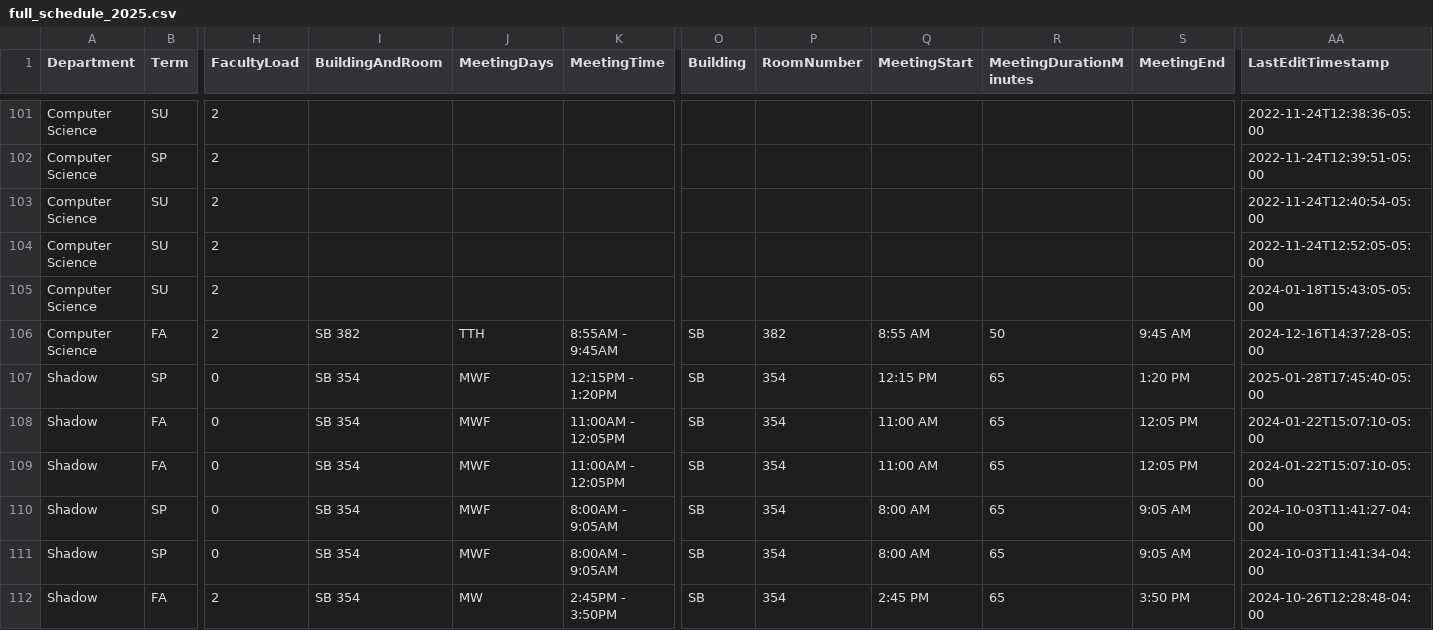
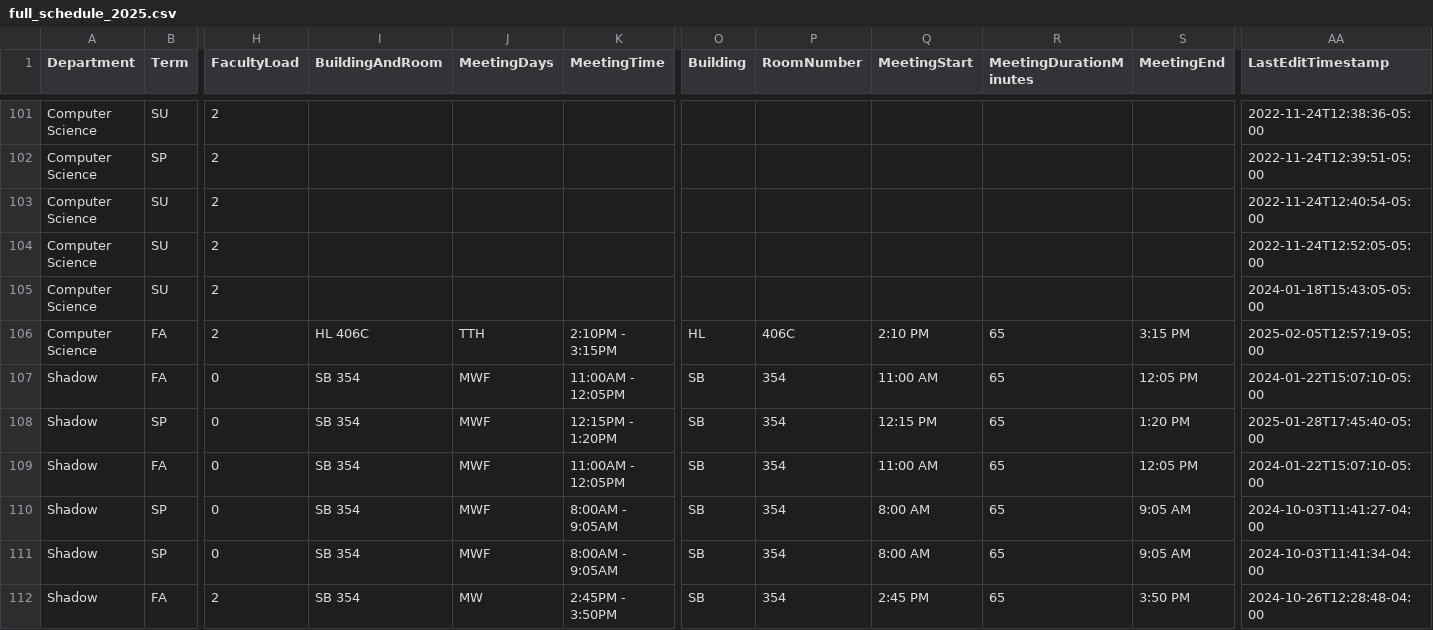
Before and after one commit to kvlinden/kvlinden.github.io, a CSV file: data/full_schedule_2025.csv, drawn as a sheet; only a part is shown, gaps mark what is left out; removed rows and columns are numbered as before the commit, all else as after; rows hold the shown columns only; the diff names each change by its address in the sheet, - before the commit and + after, or states it on an @@ line.

Commit message:
moved Eric's HNRS class

```diff
--- a/data/full_schedule_2025.csv
+++ b/data/full_schedule_2025.csv
-I106 (BuildingAndRoom): SB 382
+I106 (BuildingAndRoom): HL 406C
-K106 (MeetingTime): 8:55AM - 9:45AM
+K106 (MeetingTime): 2:10PM - 3:15PM
-O106 (Building): SB
+O106 (Building): HL
-P106 (RoomNumber): 382
+P106 (RoomNumber): 406C
-Q106 (MeetingStart): 8:55 AM
+Q106 (MeetingStart): 2:10 PM
-R106 (MeetingDurationMinutes): 50
+R106 (MeetingDurationMinutes): 65
-S106 (MeetingEnd): 9:45 AM
+S106 (MeetingEnd): 3:15 PM
-AA106 (LastEditTimestamp): 2024-12-16T14:37:28-05:00
+AA106 (LastEditTimestamp): 2025-02-05T12:57:19-05:00
+row 107: Shadow | FA | 0 | SB 354 | MWF | 11:00AM - 12:05PM | SB | 354 | 11:00 AM | 65 | 12:05 PM | 2024-01-22T15:07:10-05:00
-row 108: Shadow | FA | 0 | SB 354 | MWF | 11:00AM - 12:05PM | SB | 354 | 11:00 AM | 65 | 12:05 PM | 2024-01-22T15:07:10-05:00
```
